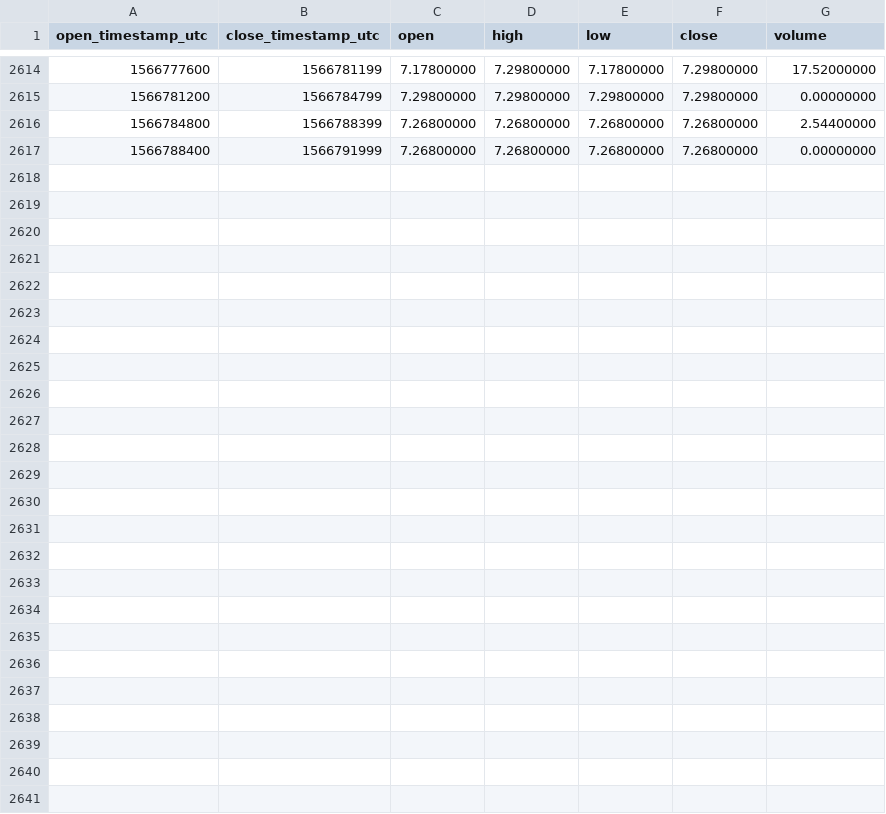
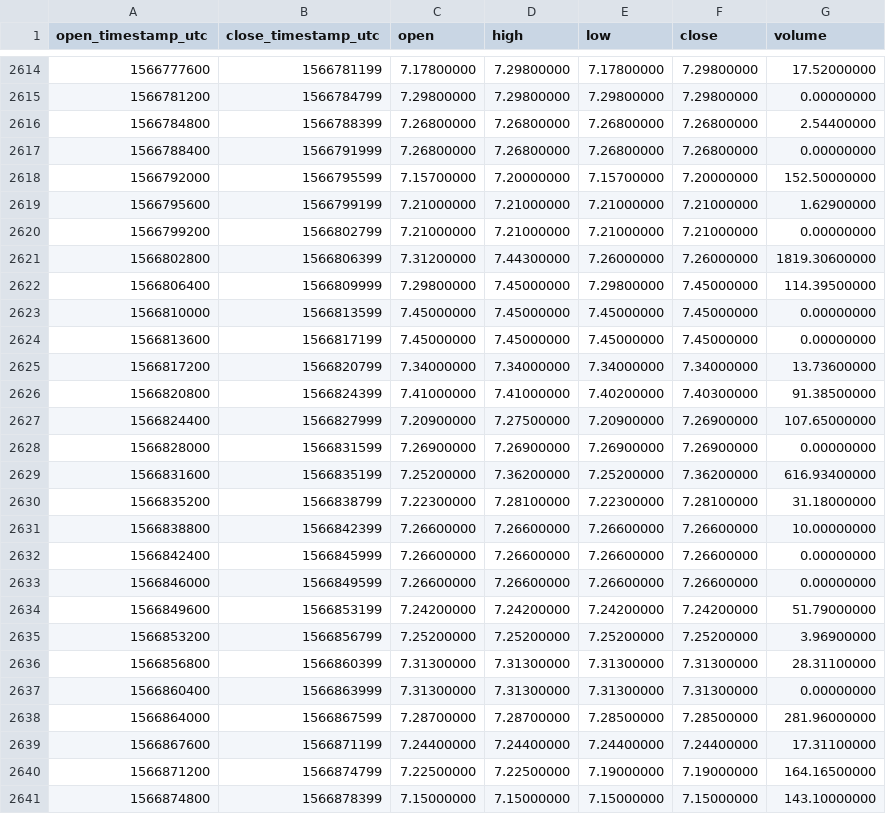
Before and after one commit to cryptobigbro/binance-ETCTUSD, a CSV file: binance-ETCTUSD-1h.csv, drawn as a sheet; only a part is shown, gaps mark what is left out.

Commit message:
Update OHLCV data.

```diff
--- a/binance-ETCTUSD-1h.csv
+++ b/binance-ETCTUSD-1h.csv
@@ -2617 +2617,25 @@ open_timestamp_utc,close_timestamp_utc,open,high,low,close,volume
 1566788400,1566791999,7.26800000,7.26800000,7.26800000,7.26800000,0.00000000
+1566792000,1566795599,7.15700000,7.20000000,7.15700000,7.20000000,152.50000000
+1566795600,1566799199,7.21000000,7.21000000,7.21000000,7.21000000,1.62900000
+1566799200,1566802799,7.21000000,7.21000000,7.21000000,7.21000000,0.00000000
+1566802800,1566806399,7.31200000,7.44300000,7.26000000,7.26000000,1819.30600000
+1566806400,1566809999,7.29800000,7.45000000,7.29800000,7.45000000,114.39500000
+1566810000,1566813599,7.45000000,7.45000000,7.45000000,7.45000000,0.00000000
+1566813600,1566817199,7.45000000,7.45000000,7.45000000,7.45000000,0.00000000
+1566817200,1566820799,7.34000000,7.34000000,7.34000000,7.34000000,13.73600000
+1566820800,1566824399,7.41000000,7.41000000,7.40200000,7.40300000,91.38500000
+1566824400,1566827999,7.20900000,7.27500000,7.20900000,7.26900000,107.65000000
+1566828000,1566831599,7.26900000,7.26900000,7.26900000,7.26900000,0.00000000
+1566831600,1566835199,7.25200000,7.36200000,7.25200000,7.36200000,616.93400000
+1566835200,1566838799,7.22300000,7.28100000,7.22300000,7.28100000,31.18000000
+1566838800,1566842399,7.26600000,7.26600000,7.26600000,7.26600000,10.00000000
+1566842400,1566845999,7.26600000,7.26600000,7.26600000,7.26600000,0.00000000
+1566846000,1566849599,7.26600000,7.26600000,7.26600000,7.26600000,0.00000000
+1566849600,1566853199,7.24200000,7.24200000,7.24200000,7.24200000,51.79000000
+1566853200,1566856799,7.25200000,7.25200000,7.25200000,7.25200000,3.96900000
+1566856800,1566860399,7.31300000,7.31300000,7.31300000,7.31300000,28.31100000
+1566860400,1566863999,7.31300000,7.31300000,7.31300000,7.31300000,0.00000000
+1566864000,1566867599,7.28700000,7.28700000,7.28500000,7.28500000,281.96000000
+1566867600,1566871199,7.24400000,7.24400000,7.24400000,7.24400000,17.31100000
+1566871200,1566874799,7.22500000,7.22500000,7.19000000,7.19000000,164.16500000
+1566874800,1566878399,7.15000000,7.15000000,7.15000000,7.15000000,143.10000000
```
Also changed, not shown: binance-ETCTUSD-1d.csv.
